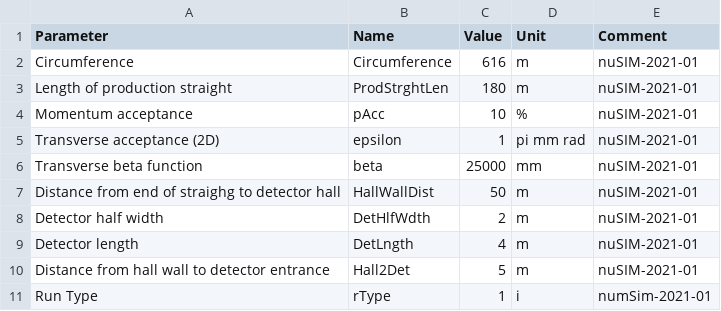
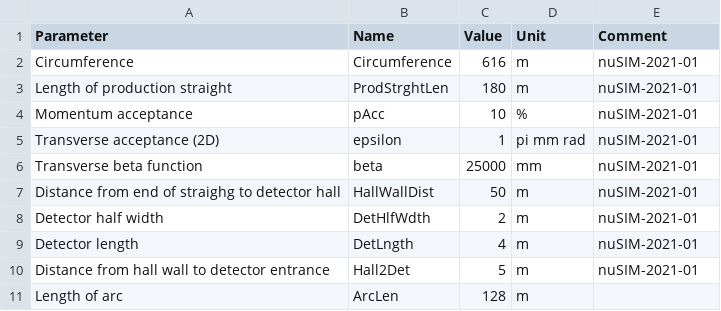
Before and after one commit to hkbillychu/nuSTORM, a CSV file: 11-Parameters/nuSTORM-PrdStrght-Params-v1.0.csv, drawn as a sheet; removed rows and columns are numbered as before the commit, all else as after; the diff names each change by its address in the sheet, - before the commit and + after, or states it on an @@ line.

```diff
--- a/11-Parameters/nuSTORM-PrdStrght-Params-v1.0.csv
+++ b/11-Parameters/nuSTORM-PrdStrght-Params-v1.0.csv
-row 11: Run Type | rType | 1 | i | numSim-2021-01
+row 11: Length of arc | ArcLen | 128 | m
```
Also changed, not shown: 1 other file.
